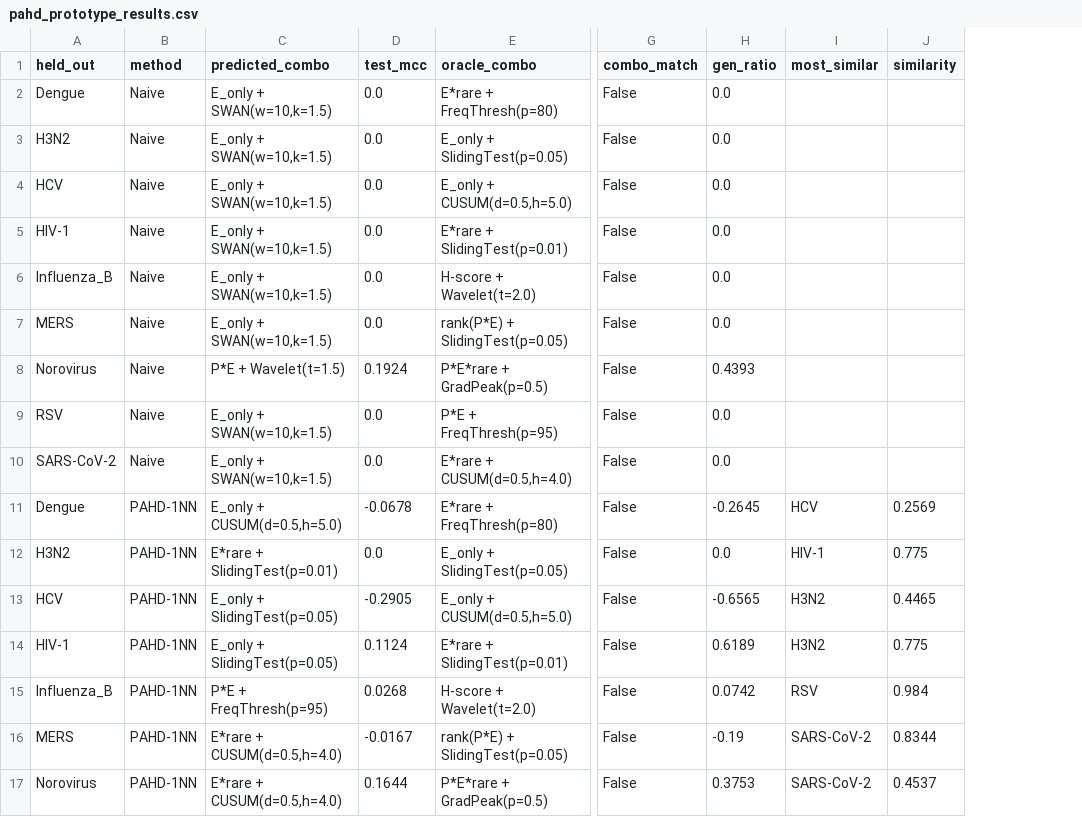
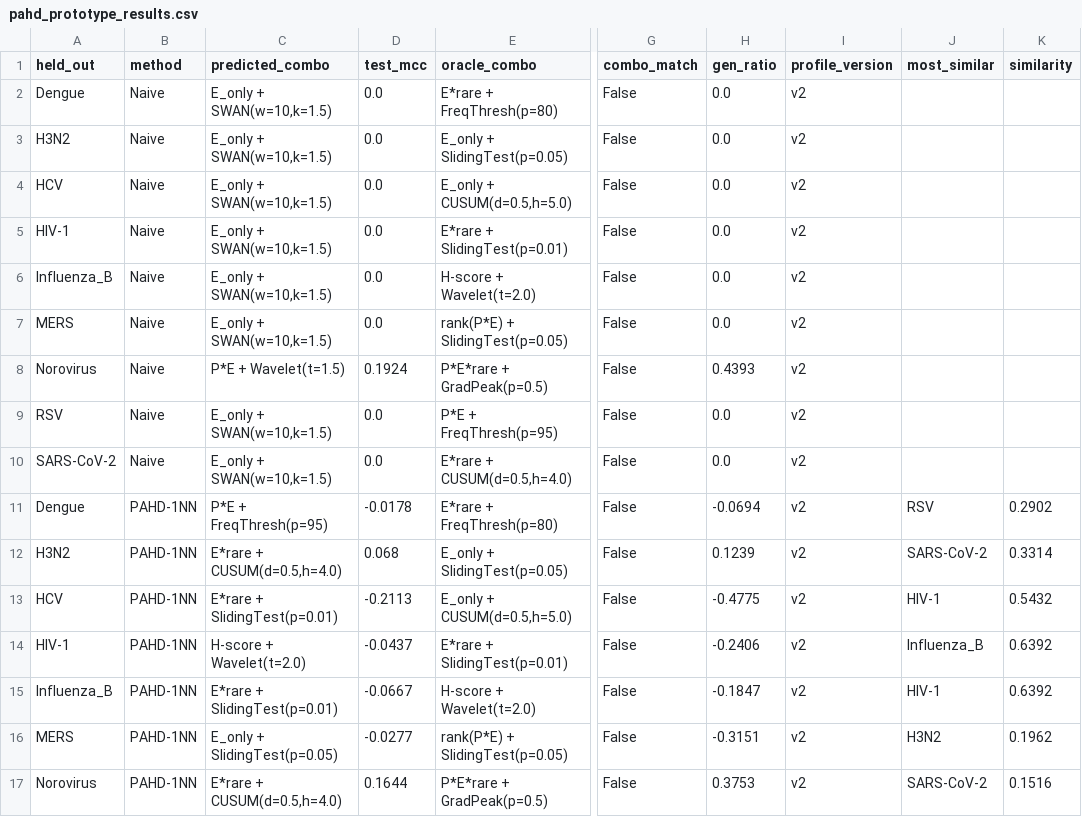
Before and after one commit to hwijunkwon/mutbench, a CSV file: results/mutbench/pahd_prototype_results.csv, drawn as a sheet; only a part is shown, gaps mark what is left out; addresses are those after the commit; the diff covers the shown part only; the diff names each change by its address in the sheet, - before the commit and + after, or states it on an @@ line.

```diff
--- a/results/mutbench/pahd_prototype_results.csv
+++ b/results/mutbench/pahd_prototype_results.csv
+column I (profile_version), rows 2-17: all v2
-C11 (predicted_combo): E_only + CUSUM(d=0.5,h=5.0)
+C11 (predicted_combo): P*E + FreqThresh(p=95)
-D11 (test_mcc): -0.0678
+D11 (test_mcc): -0.0178
-H11 (gen_ratio): -0.2645
+H11 (gen_ratio): -0.0694
-J11 (most_similar): HCV
+J11 (most_similar): RSV
-K11 (similarity): 0.2569
+K11 (similarity): 0.2902
-C12 (predicted_combo): E*rare + SlidingTest(p=0.01)
+C12 (predicted_combo): E*rare + CUSUM(d=0.5,h=4.0)
-D12 (test_mcc): 0.0
+D12 (test_mcc): 0.068
-H12 (gen_ratio): 0.0
+H12 (gen_ratio): 0.1239
-J12 (most_similar): HIV-1
+J12 (most_similar): SARS-CoV-2
-K12 (similarity): 0.775
+K12 (similarity): 0.3314
-C13 (predicted_combo): E_only + SlidingTest(p=0.05)
+C13 (predicted_combo): E*rare + SlidingTest(p=0.01)
-D13 (test_mcc): -0.2905
+D13 (test_mcc): -0.2113
-H13 (gen_ratio): -0.6565
+H13 (gen_ratio): -0.4775
-J13 (most_similar): H3N2
+J13 (most_similar): HIV-1
-K13 (similarity): 0.4465
+K13 (similarity): 0.5432
-C14 (predicted_combo): E_only + SlidingTest(p=0.05)
+C14 (predicted_combo): H-score + Wavelet(t=2.0)
-D14 (test_mcc): 0.1124
+D14 (test_mcc): -0.0437
-H14 (gen_ratio): 0.6189
+H14 (gen_ratio): -0.2406
-J14 (most_similar): H3N2
+J14 (most_similar): Influenza_B
-K14 (similarity): 0.775
+K14 (similarity): 0.6392
-C15 (predicted_combo): P*E + FreqThresh(p=95)
+C15 (predicted_combo): E*rare + SlidingTest(p=0.01)
-D15 (test_mcc): 0.0268
+D15 (test_mcc): -0.0667
-H15 (gen_ratio): 0.0742
+H15 (gen_ratio): -0.1847
-J15 (most_similar): RSV
+J15 (most_similar): HIV-1
-K15 (similarity): 0.984
+K15 (similarity): 0.6392
-C16 (predicted_combo): E*rare + CUSUM(d=0.5,h=4.0)
+C16 (predicted_combo): E_only + SlidingTest(p=0.05)
-D16 (test_mcc): -0.0167
+D16 (test_mcc): -0.0277
-H16 (gen_ratio): -0.19
+H16 (gen_ratio): -0.3151
-J16 (most_similar): SARS-CoV-2
+J16 (most_similar): H3N2
-K16 (similarity): 0.8344
+K16 (similarity): 0.1962
-K17 (similarity): 0.4537
+K17 (similarity): 0.1516
```
Also changed, not shown: 47 edited cells elsewhere in this file, results/mutbench/pahd_comparison_table.csv, results/mutbench/pahd_pathogen_similarity.csv, 12 other files.
